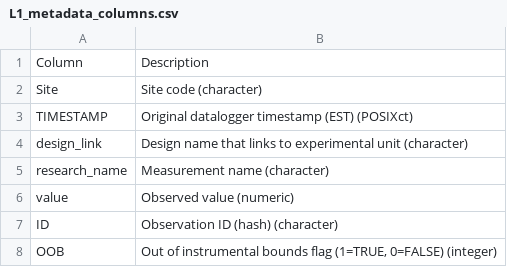
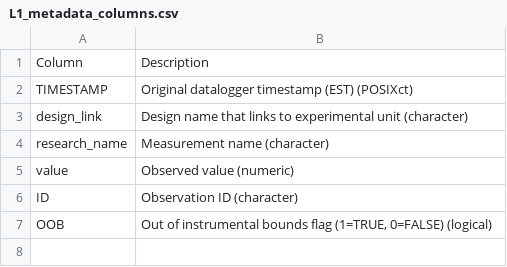
Before and after one commit to COMPASS-DOE/data-workflows, a CSV file: portage/data_TEST/L1_metadata/L1_metadata_columns.csv, drawn as a sheet.

Commit message:
Drop site column per @stephpenn1 #49 (#51)
* Drop site column per @stephpenn1 #49
* Update L1_metadata_template.txt

```diff
--- a/portage/data_TEST/L1_metadata/L1_metadata_columns.csv
+++ b/portage/data_TEST/L1_metadata/L1_metadata_columns.csv
@@ -1,3 +1,2 @@
 Column,Description
-Site,Site code (character)
 TIMESTAMP,Original datalogger timestamp (EST) (POSIXct)
@@ -6,3 +5,3 @@ research_name,Measurement name (character)
 value,Observed value (numeric)
-ID,Observation ID (hash) (character)
-OOB,"Out of instrumental bounds flag (1=TRUE, 0=FALSE) (integer)"
+ID,Observation ID (character)
+OOB,"Out of instrumental bounds flag (1=TRUE, 0=FALSE) (logical)"
```
Also changed, not shown: 3 other files.
